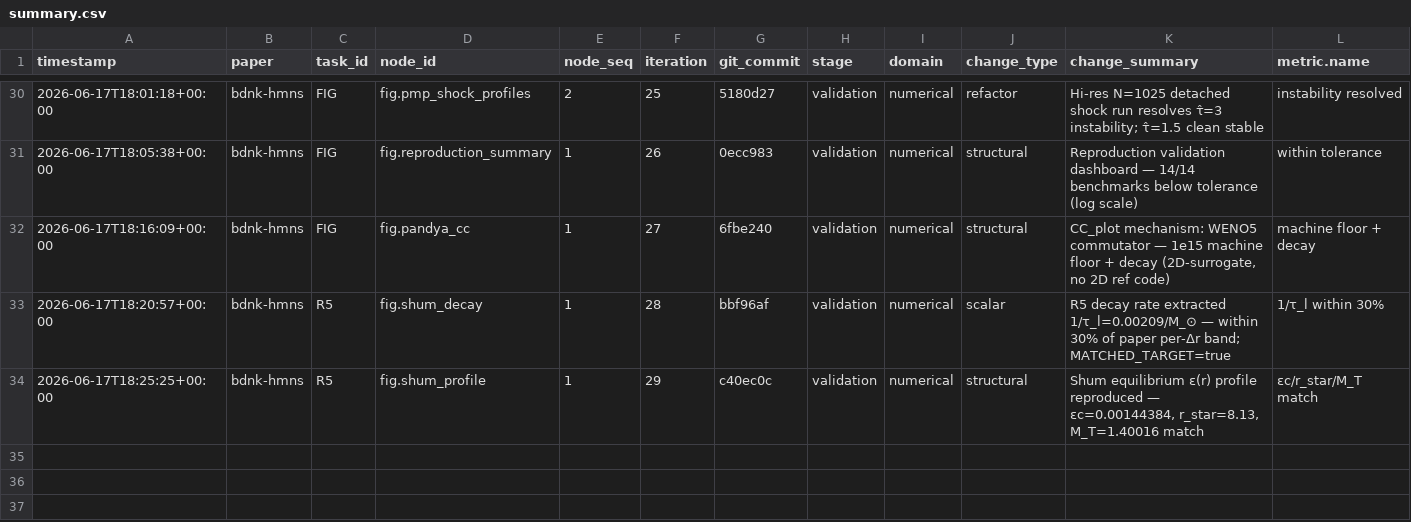
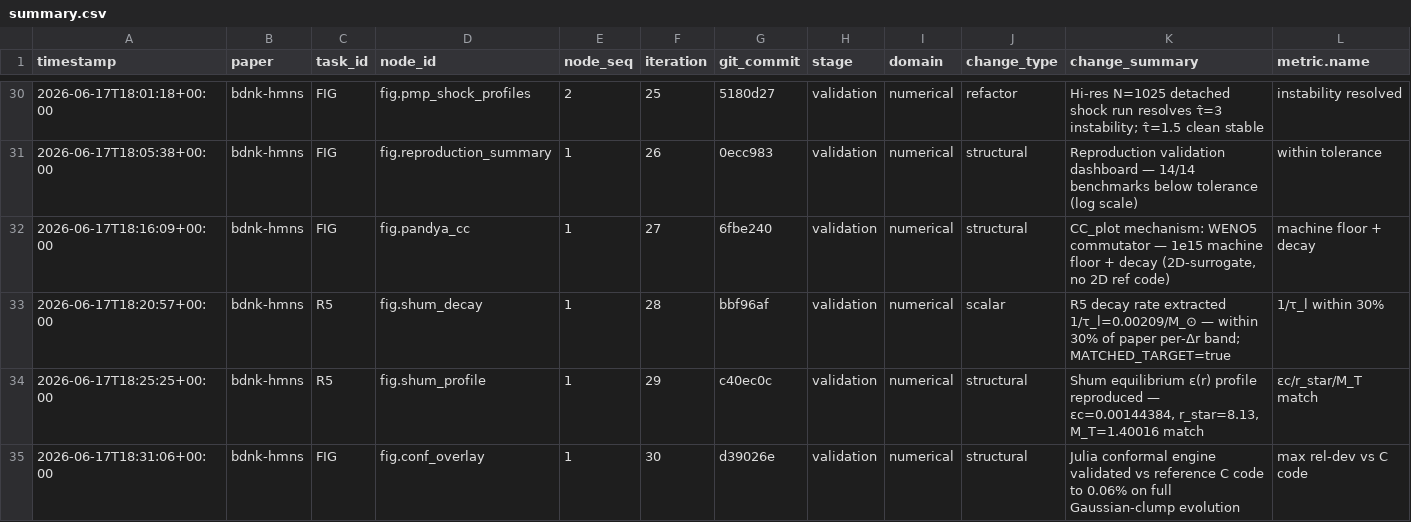
Before and after one commit to FoAKTEE/BDNK, a CSV file: error-database/paper_bdnk-hmns/summary.csv, drawn as a sheet; only a part is shown, gaps mark what is left out; rows hold the shown columns only; the diff names each change by its address in the sheet, - before the commit and + after, or states it on an @@ line.

```diff
--- a/error-database/paper_bdnk-hmns/summary.csv
+++ b/error-database/paper_bdnk-hmns/summary.csv
+row 35: 2026-06-17T18:31:06+00:00 | bdnk-hmns | FIG | fig.conf_overlay | 1 | 30 | d39026e | validation | numerical | structural | Julia conformal engine validated vs reference C code to 0.06% on full Gaussian-clump evolution | max rel-dev vs C code
```
Also changed, not shown: knowledge-database/paper_bdnk-hmns/summary.csv, 9 other files.
